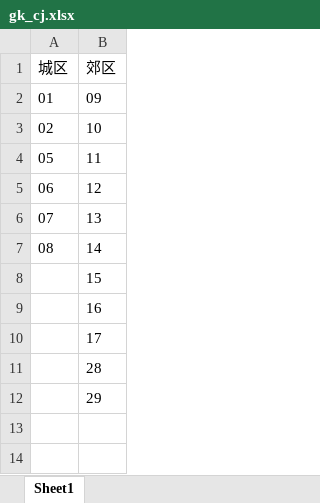
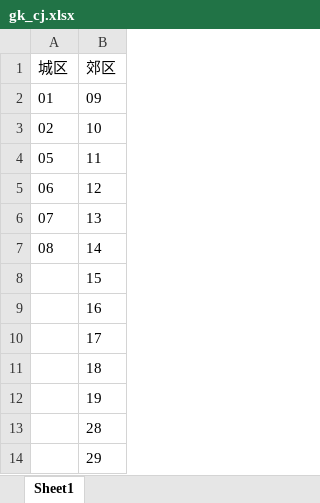
Before and after one commit to sooner/ExamReporterL, an Excel workbook: ExamReport/bin/Debug/config/gk_cj.xlsx, sheet Sheet1, drawn as a sheet; values as stored, in another font and other column widths than the file's, no borders; the diff names each change by its address in the sheet, - before the commit and + after, or states it on an @@ line.

```diff
--- a/ExamReport/bin/Debug/config/gk_cj.xlsx (sheet Sheet1)
+++ b/ExamReport/bin/Debug/config/gk_cj.xlsx (sheet Sheet1)
+row 11:  | 18
+row 12:  | 19
```
Also changed, not shown: 18 other files.
